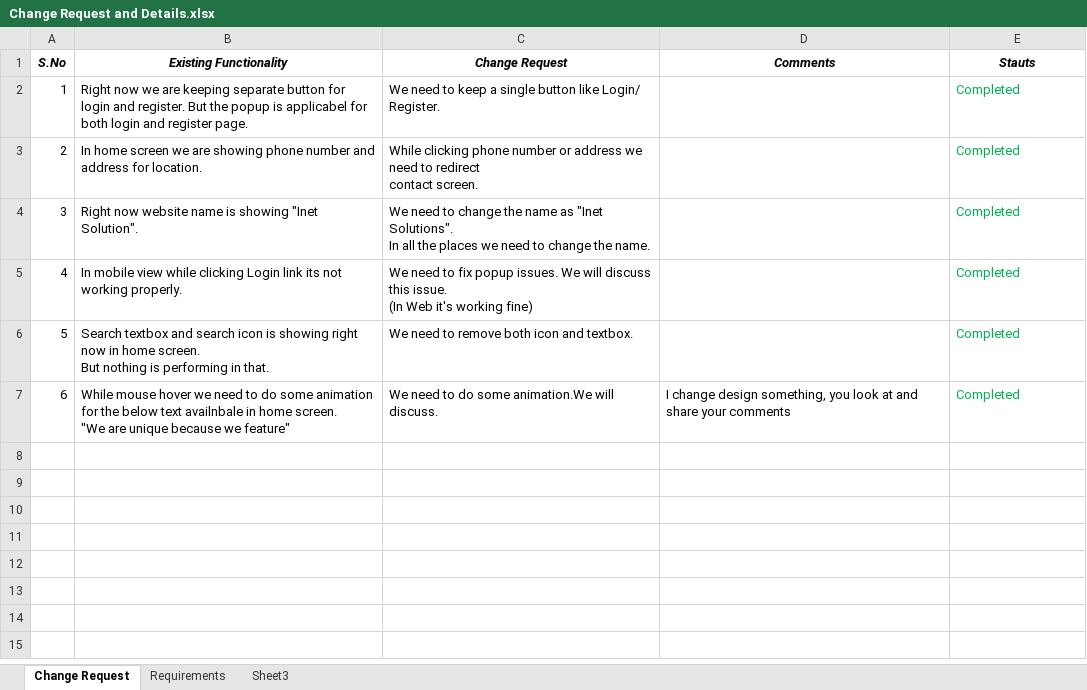
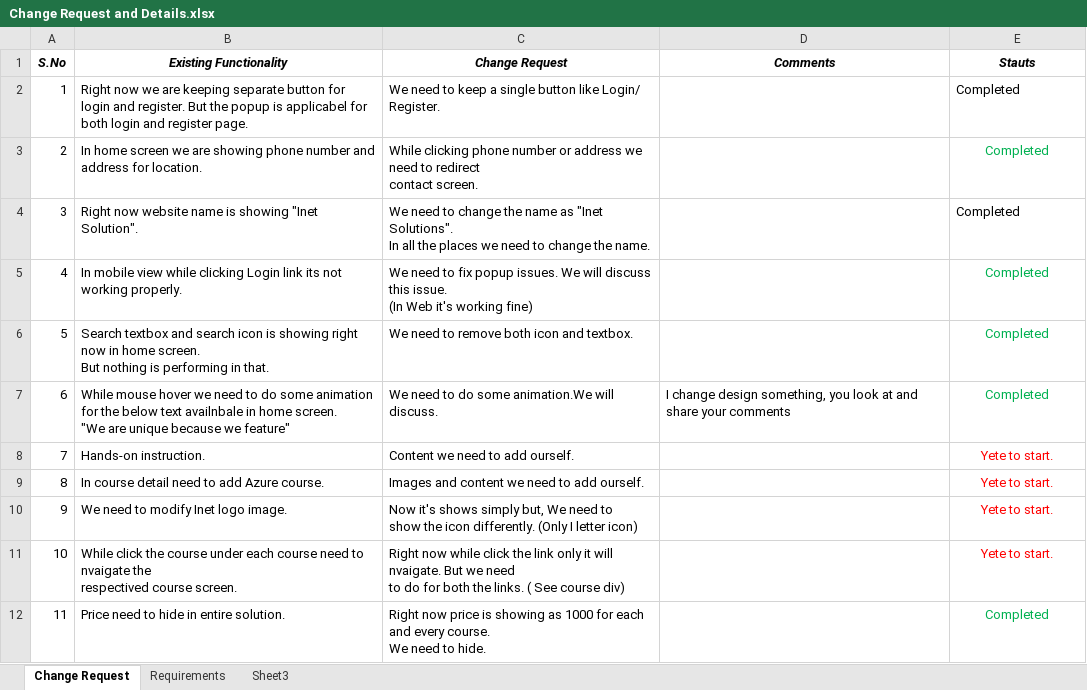
Before and after one commit to sudhananth/iNetSolution, an Excel workbook: Change Request and Requirements/Change Request and Details.xlsx, sheet Change Request, drawn as a sheet; values as stored, in another font and other column widths than the file's, no borders; ↵ is a line break in a cell; the diff names each change by its address in the sheet, - before the commit and + after, or states it on an @@ line.

Commit message:
Requirements and change request updated by Anvardeen Batcha B

```diff
--- a/Change Request and Requirements/Change Request and Details.xlsx (sheet Change Request)
+++ b/Change Request and Requirements/Change Request and Details.xlsx (sheet Change Request)
-E2 text colour: #00B050
+E2 text colour: black
-E3 alignment: left
+E3 alignment: center
-E4 text colour: #00B050
+E4 text colour: black
-E5:E7 alignment: left
+E5:E7 alignment: center
+row 8: 7 | Hands-on instruction. | Content we need to add ourself. |  | Yete to start.
+row 9: 8 | In course detail need to add Azure course. | Images and content we need to add ourself. |  | Yete to start.
+row 10: 9 | We need to modify Inet logo image. | Now it's shows simply but, We need to ↵ show the icon differently. (Only I letter icon) |  | Yete to start.
+row 11: 10 | While click the course under each course need to nvaigate the ↵ respectived course screen. | Right now while click the link only it will nvaigate. But we need ↵ to do for both the links. ( See course div) |  | Yete to start.
+row 12: 11 | Price need to hide in entire solution. | Right now price is showing as 1000 for each and every course. ↵ We need to hide. |  | Completed
```
Also changed, not shown: sheet Requirements.
